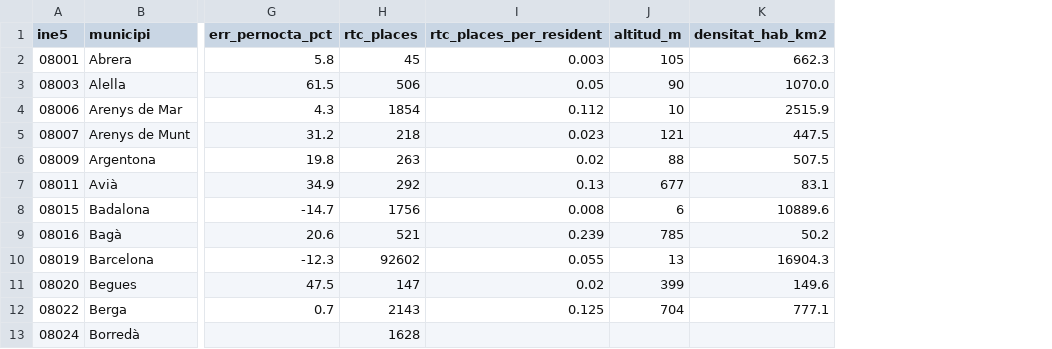
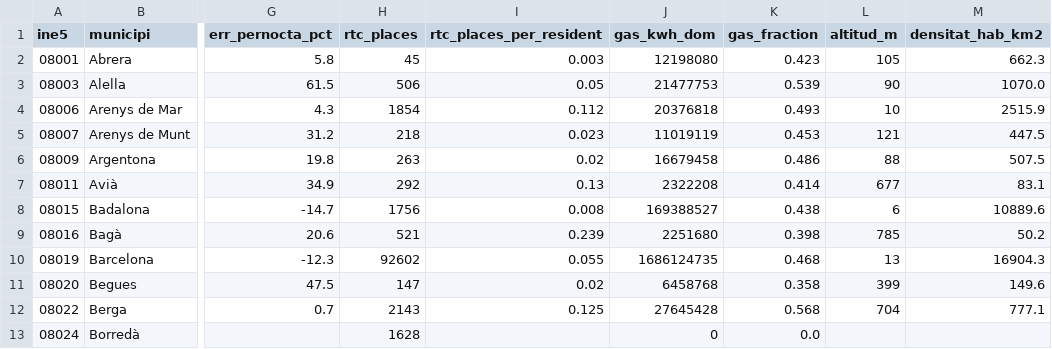
Before and after one commit to zigiella/datapoble, a CSV file: data/territorial/nivellc_analisi.csv, drawn as a sheet; only a part is shown, gaps mark what is left out; the diff names each change by its address in the sheet, - before the commit and + after, or states it on an @@ line.

Commit message:
feat(escala): Nivell C · covariable gas/calefacció (R² 0,60→0,65) + sostre de cobertura al 77%
Afegida la fracció de gas del consum domèstic (ICAEN qvqg-zag8, sector DOMÈSTIC) = gas/(gas+elèctric),
proxy de calefacció amb gas (ràtio → independent de la presència; 0 = sense xarxa). `nivellc_analisi.py`
la baixa per comarca; `nivellc_regressio.py` l'afegeix al model.

Resultat: base ~ log10(densitat)+renda+gas dona R²=0,65 (vs 0,60), err medià 6,8% (vs 8,4%), banda
[−15,+16]; held-out robust (caiguda 1 pt). `base = 855 −154·log10(dens) +72·renda_k€ −615·gas_frac`
(gas 0→100% ⇒ −615 kWh/persona, coherent: calefacció de gas → menys elèctric).

TROBALLA: el gas millora R² i error, però la **cobertura ±15% fa sostre al 77%** — les covariables
ANUALS no creuaran el 85% perquè les cues que queden fora són estructurals (litoral vacacional:
l'elèctric/gas anual no veu el pic estival). El següent lever és DADA DE PIC, no més covariables
anuals. Document d'analista actualitzat (T5, D9). Carril dades en silenci.

Co-authored-by: Sondeig <sondeig@datapoble.local>
Co-authored-by: Talaia <talaia@datapoble.local>

```diff
--- a/data/territorial/nivellc_analisi.csv
+++ b/data/territorial/nivellc_analisi.csv
+column J (gas_kwh_dom), rows 2-13: 12198080 | 21477753 | 20376818 | 11019119 | 16679458 | 2322208 | 169388527 | 2251680 | 1686124735 | 6458768 | 27645428 | 0
+column K (gas_fraction), rows 2-13: 0.423 | 0.539 | 0.493 | 0.453 | 0.486 | 0.414 | 0.438 | 0.398 | 0.468 | 0.358 | 0.568 | 0.0
```
Also changed, not shown: data/territorial/nivellc_regressio.csv, 3 other files.
